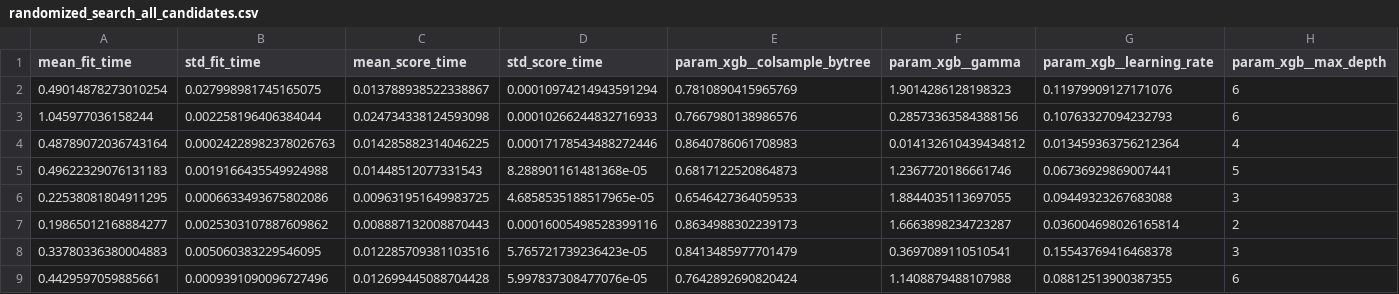
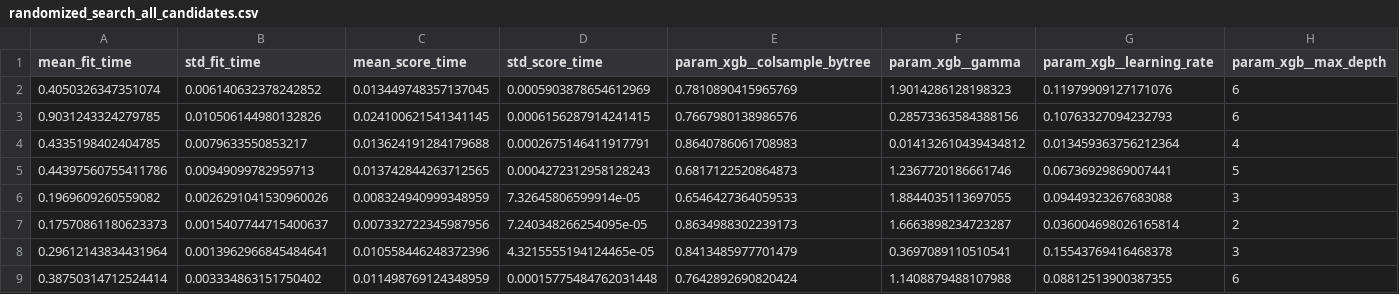
Before and after one commit to rkpraveenrk/vehicle-engine-failure-prediction, a CSV file: predictive_maintenance/reports/randomized_search_all_candidates.csv, drawn as a sheet; only a part is shown; the diff covers the shown part only; the diff names each change by its address in the sheet, - before the commit and + after, or states it on an @@ line.

```diff
--- a/predictive_maintenance/reports/randomized_search_all_candidates.csv
+++ b/predictive_maintenance/reports/randomized_search_all_candidates.csv
-A2 (mean_fit_time): 0.49014878273010254
+A2 (mean_fit_time): 0.4050326347351074
-B2 (std_fit_time): 0.027998981745165075
+B2 (std_fit_time): 0.006140632378242852
-C2 (mean_score_time): 0.013788938522338867
+C2 (mean_score_time): 0.013449748357137045
-D2 (std_score_time): 0.00010974214943591294
+D2 (std_score_time): 0.0005903878654612969
-A3 (mean_fit_time): 1.045977036158244
+A3 (mean_fit_time): 0.9031243324279785
-B3 (std_fit_time): 0.002258196406384044
+B3 (std_fit_time): 0.010506144980132826
-C3 (mean_score_time): 0.024734338124593098
+C3 (mean_score_time): 0.024100621541341145
-D3 (std_score_time): 0.00010266244832716933
+D3 (std_score_time): 0.0006156287914241415
-A4 (mean_fit_time): 0.48789072036743164
+A4 (mean_fit_time): 0.4335198402404785
-B4 (std_fit_time): 0.00024228982378026763
+B4 (std_fit_time): 0.0079633550853217
-C4 (mean_score_time): 0.014285882314046225
+C4 (mean_score_time): 0.013624191284179688
-D4 (std_score_time): 0.00017178543488272446
+D4 (std_score_time): 0.0002675146411917791
-A5 (mean_fit_time): 0.49622329076131183
+A5 (mean_fit_time): 0.44397560755411786
-B5 (std_fit_time): 0.0019166435549924988
+B5 (std_fit_time): 0.00949099782959713
-C5 (mean_score_time): 0.01448512077331543
+C5 (mean_score_time): 0.013742844263712565
-D5 (std_score_time): 8.288901161481368e-05
+D5 (std_score_time): 0.0004272312958128243
-A6 (mean_fit_time): 0.22538081804911295
+A6 (mean_fit_time): 0.1969609260559082
-B6 (std_fit_time): 0.0006633493675802086
+B6 (std_fit_time): 0.0026291041530960026
-C6 (mean_score_time): 0.009631951649983725
+C6 (mean_score_time): 0.008324940999348959
-D6 (std_score_time): 4.6858535188517965e-05
+D6 (std_score_time): 7.32645806599914e-05
-A7 (mean_fit_time): 0.19865012168884277
+A7 (mean_fit_time): 0.17570861180623373
-B7 (std_fit_time): 0.0025303107887609862
+B7 (std_fit_time): 0.0015407744715400637
-C7 (mean_score_time): 0.008887132008870443
+C7 (mean_score_time): 0.007332722345987956
-D7 (std_score_time): 0.00016005498528399116
+D7 (std_score_time): 7.240348266254095e-05
-A8 (mean_fit_time): 0.33780336380004883
+A8 (mean_fit_time): 0.29612143834431964
-B8 (std_fit_time): 0.005060383229546095
+B8 (std_fit_time): 0.0013962966845484641
-C8 (mean_score_time): 0.012285709381103516
+C8 (mean_score_time): 0.010558446248372396
-D8 (std_score_time): 5.765721739236423e-05
+D8 (std_score_time): 4.3215555194124465e-05
-A9 (mean_fit_time): 0.4429597059885661
+A9 (mean_fit_time): 0.38750314712524414
-B9 (std_fit_time): 0.0009391090096727496
+B9 (std_fit_time): 0.003334863151750402
-C9 (mean_score_time): 0.012699445088704428
+C9 (mean_score_time): 0.011498769124348959
-D9 (std_score_time): 5.997837308477076e-05
+D9 (std_score_time): 0.00015775484762031448
```
Also changed, not shown: 16 edited cells elsewhere in this file.
